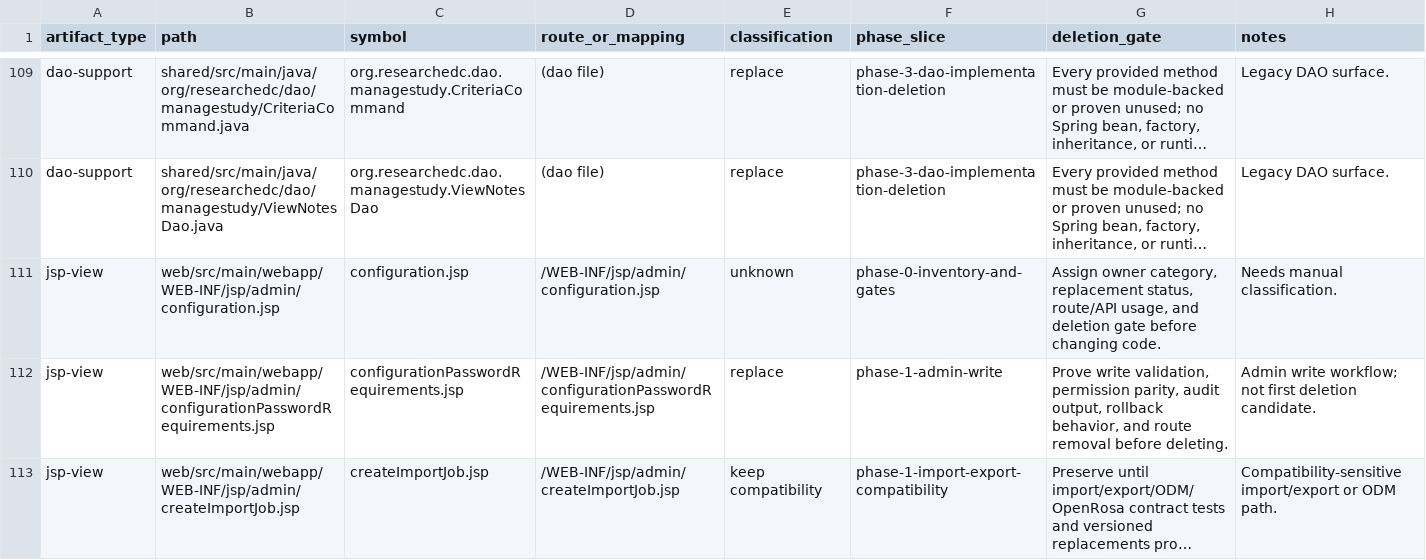
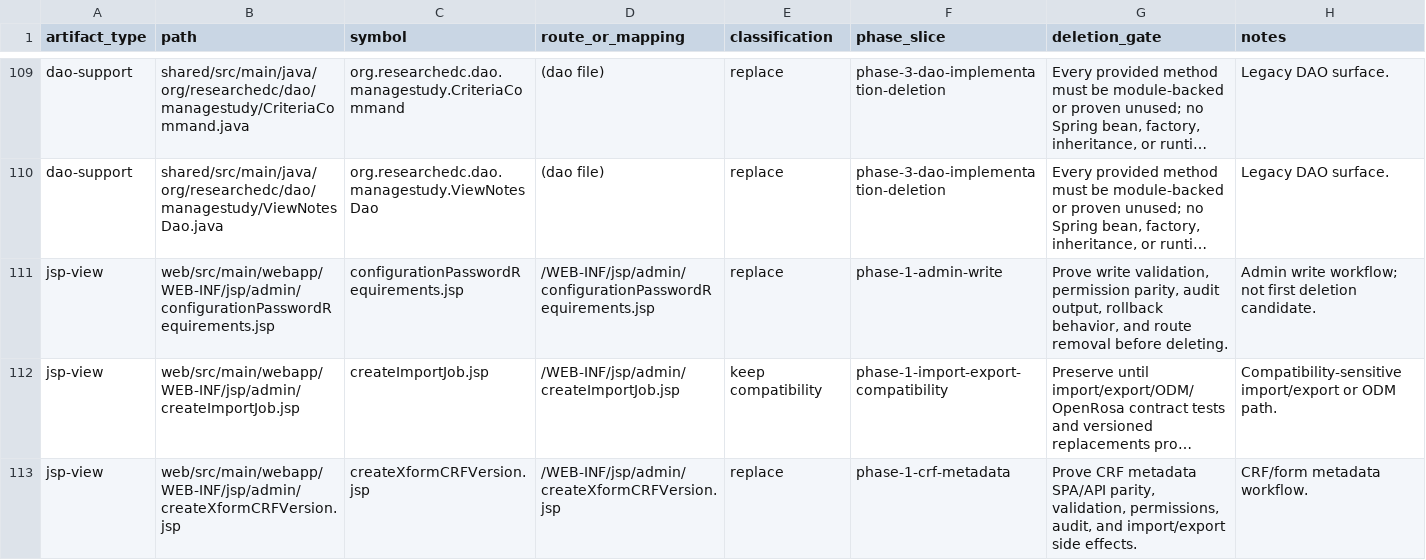
Before and after one commit to tianzilei/ResearchEDC, a CSV file: docs/refactor/legacy-workflow-inventory.csv, drawn as a sheet; only a part is shown, gaps mark what is left out; the shorter side is filled out with more unchanged rows; long unchanged cells end in …; the diff names each change by its address in the sheet, - before the commit and + after, or states it on an @@ line.

Commit message:
Phase 0: update inventory after configuration.jsp deletion (323 artifacts)
Ultraworked with [Sisyphus]

Co-authored-by: Sisyphus <clio-agent@sisyphuslabs.ai>

```diff
--- a/docs/refactor/legacy-workflow-inventory.csv
+++ b/docs/refactor/legacy-workflow-inventory.csv
-row 111: jsp-view | web/src/main/webapp/WEB-INF/jsp/admin/configuration.jsp | configuration.jsp | /WEB-INF/jsp/admin/configuration.jsp | unknown | phase-0-inventory-and-gates | Assign owner category, replacement status, route/API usage, and deletion gate before changing code. | Needs manual classification.
```
Also changed, not shown: 1 other file.
